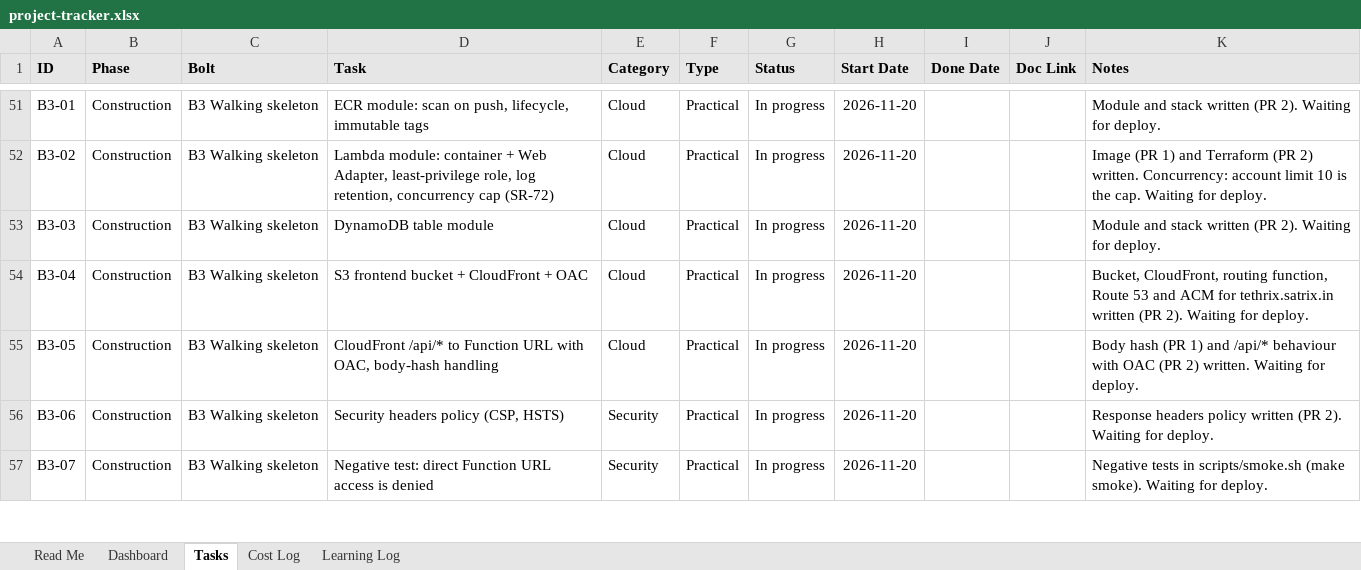
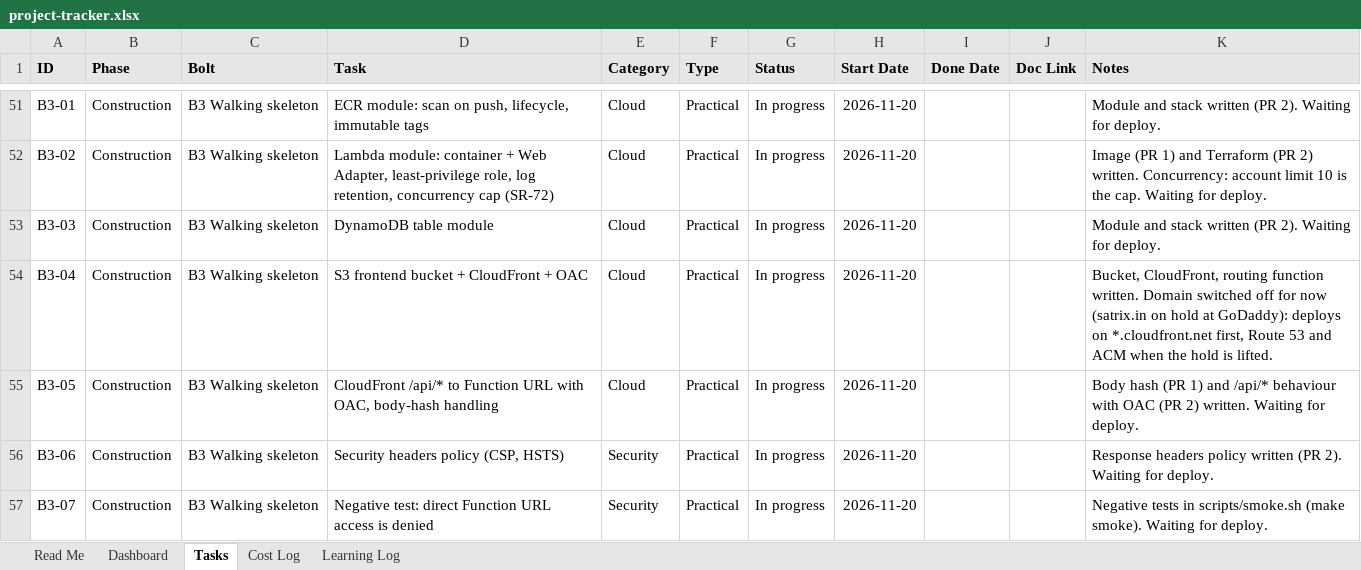
Before and after one commit to Rithun-C/tethrix, an Excel workbook: tracker/project-tracker.xlsx, sheet Tasks, drawn as a sheet; only a part is shown, gaps mark what is left out; values as stored, in another font and other column widths than the file's, no borders; conditional formats not drawn; the diff names each change by its address in the sheet, - before the commit and + after, or states it on an @@ line.

```diff
--- a/tracker/project-tracker.xlsx (sheet Tasks)
+++ b/tracker/project-tracker.xlsx (sheet Tasks)
-K54 (Notes): …CloudFront, routing function, Route 53 and ACM for tethrix.satrix.in written (PR 2). Waiting for deploy.
+K54 (Notes): …CloudFront, routing function written. Domain switched off for now (satrix.in on hold at GoDaddy): deploys on *.cloudfront.net first, Route 53 and ACM when the hold is lifted.
```
Also changed, not shown: 11 other files.
